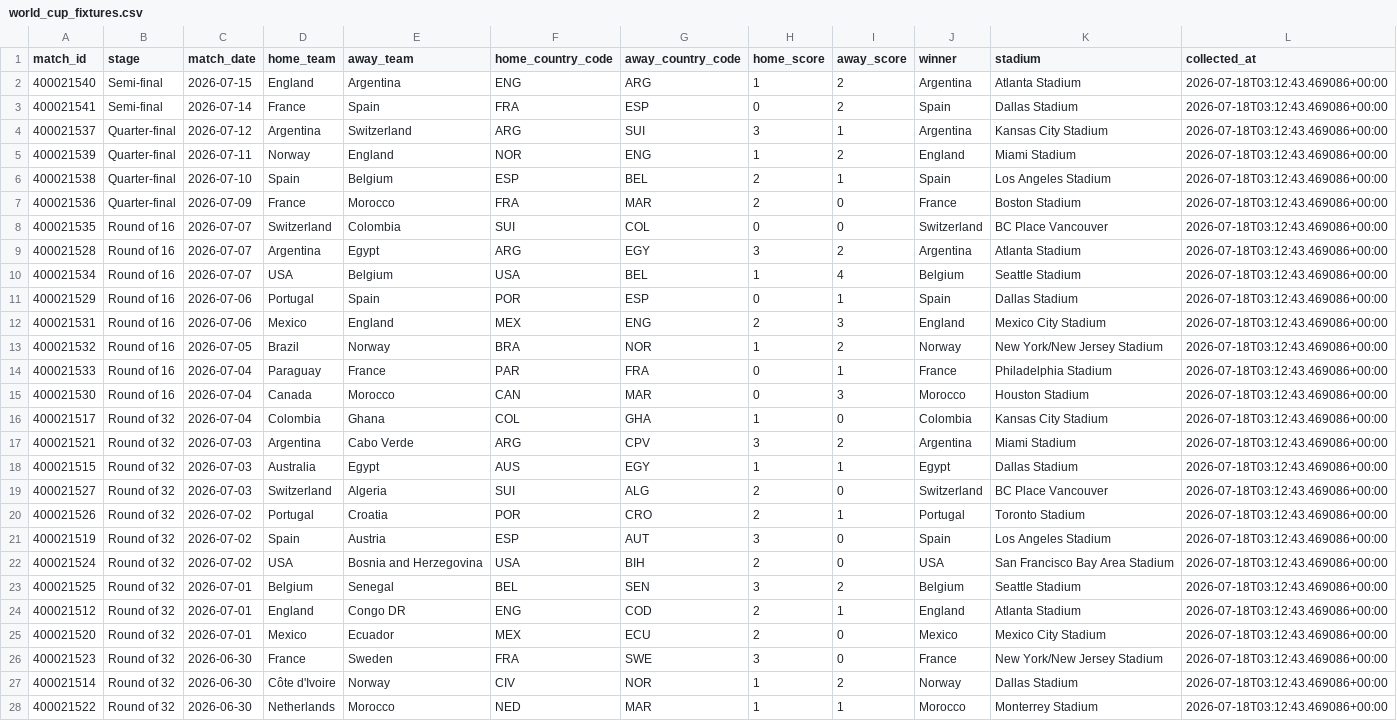
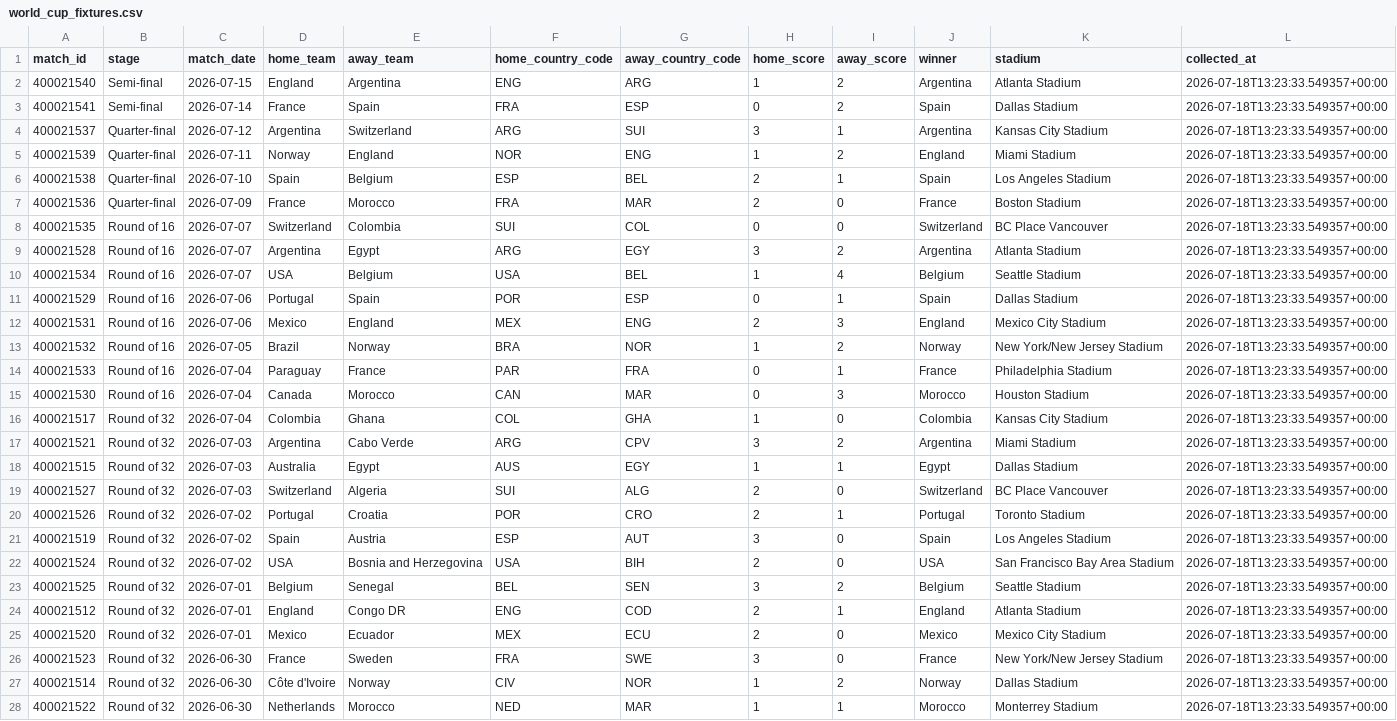
Before and after one commit to deepalibhattarai92-debug/fifa-world-cup-prediction, a CSV file: data/processed/world_cup_fixtures.csv, drawn as a sheet; only a part is shown; the diff covers the shown part only; the diff names each change by its address in the sheet, - before the commit and + after, or states it on an @@ line.

```diff
--- a/data/processed/world_cup_fixtures.csv
+++ b/data/processed/world_cup_fixtures.csv
-L2:L28 (collected_at): 2026-07-18T03:12:43.469086+00:00
+L2:L28 (collected_at): 2026-07-18T13:23:33.549357+00:00
```
Also changed, not shown: 75 edited cells elsewhere in this file, data/processed/elo_ratings.csv, data/processed/fifa_rankings.csv, 6 other files.
